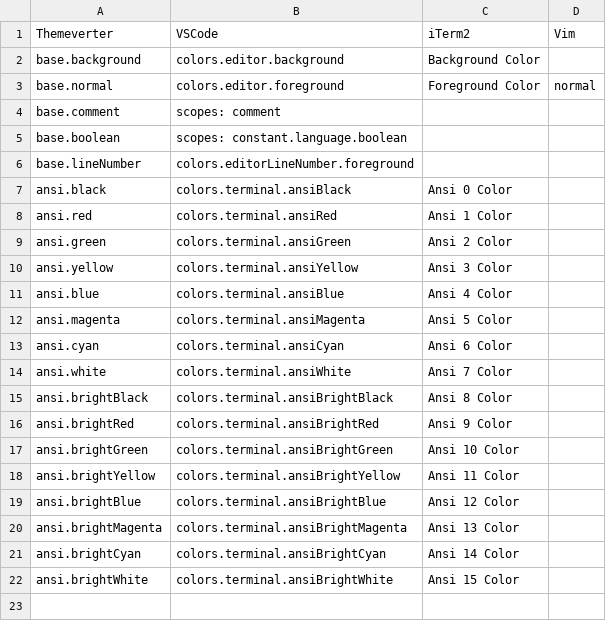
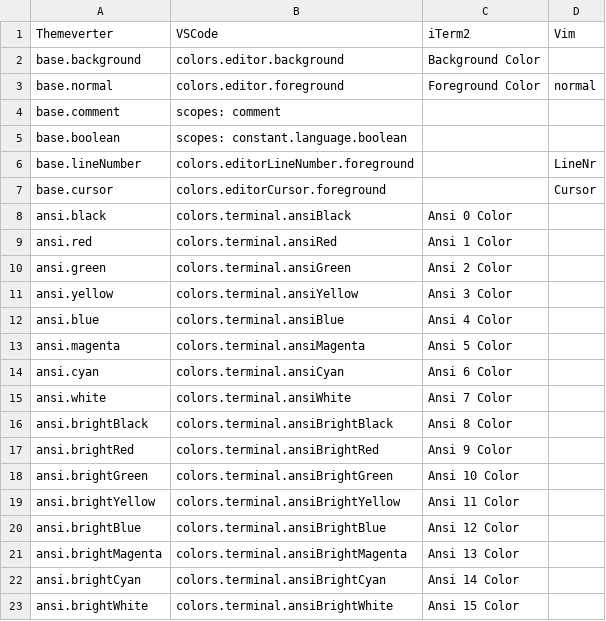
Before and after one commit to macguirerintoul/themeport, a CSV file: equivalents.csv, drawn as a sheet; the diff names each change by its address in the sheet, - before the commit and + after, or states it on an @@ line.

Commit message:
improve equivalents

```diff
--- a/equivalents.csv
+++ b/equivalents.csv
-D6 (Vim): (empty)
+D6 (Vim): LineNr
+row 7: base.cursor | colors.editorCursor.foreground |  | Cursor
```
